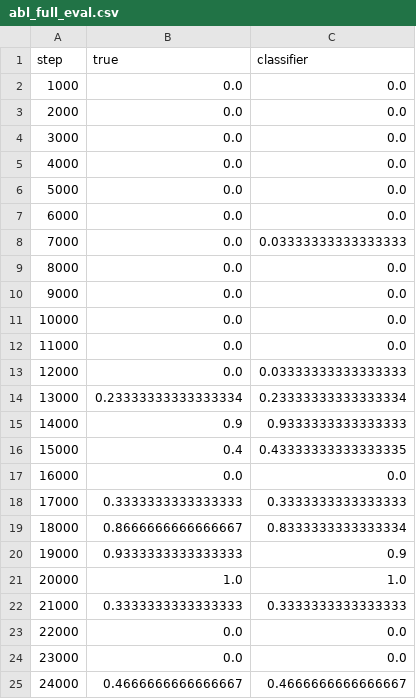
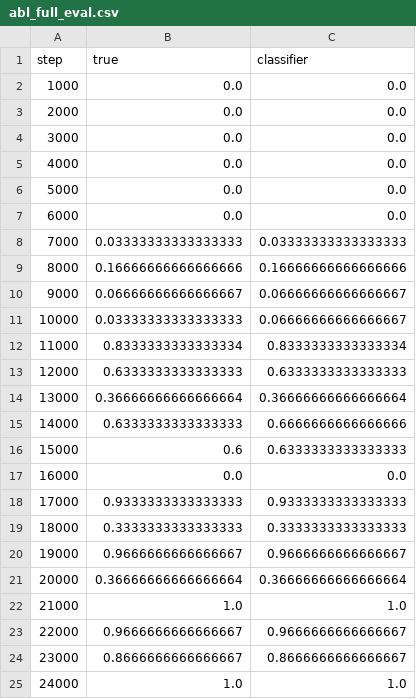
Before and after one commit to FredaZero/Human-in-the-loop-Implementation, a CSV file: runs/abl_full_eval.csv, drawn as a sheet; only a part is shown; the diff covers the shown part only.

```diff
--- a/runs/abl_full_eval.csv
+++ b/runs/abl_full_eval.csv
@@ -7,19 +7,19 @@ step,true,classifier
 6000,0.0,0.0
-7000,0.0,0.03333333333333333
-8000,0.0,0.0
-9000,0.0,0.0
-10000,0.0,0.0
-11000,0.0,0.0
-12000,0.0,0.03333333333333333
-13000,0.23333333333333334,0.23333333333333334
-14000,0.9,0.9333333333333333
-15000,0.4,0.43333333333333335
+7000,0.03333333333333333,0.03333333333333333
+8000,0.16666666666666666,0.16666666666666666
+9000,0.06666666666666667,0.06666666666666667
+10000,0.03333333333333333,0.06666666666666667
+11000,0.8333333333333334,0.8333333333333334
+12000,0.6333333333333333,0.6333333333333333
+13000,0.36666666666666664,0.36666666666666664
+14000,0.6333333333333333,0.6666666666666666
+15000,0.6,0.6333333333333333
 16000,0.0,0.0
-17000,0.3333333333333333,0.3333333333333333
-18000,0.8666666666666667,0.8333333333333334
-19000,0.9333333333333333,0.9
-20000,1.0,1.0
-21000,0.3333333333333333,0.3333333333333333
-22000,0.0,0.0
-23000,0.0,0.0
-24000,0.4666666666666667,0.4666666666666667
+17000,0.9333333333333333,0.9333333333333333
+18000,0.3333333333333333,0.3333333333333333
+19000,0.9666666666666667,0.9666666666666667
+20000,0.36666666666666664,0.36666666666666664
+21000,1.0,1.0
+22000,0.9666666666666667,0.9666666666666667
+23000,0.8666666666666667,0.8666666666666667
+24000,1.0,1.0
```
Also changed, not shown: 10 edited cells elsewhere in this file, runs/abl_few-labels.csv, runs/abl_few-labels_eval.csv, 26 other files.
